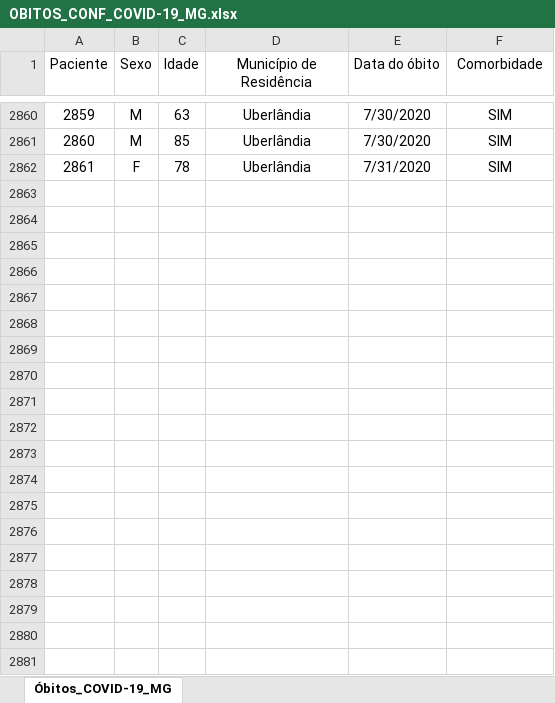
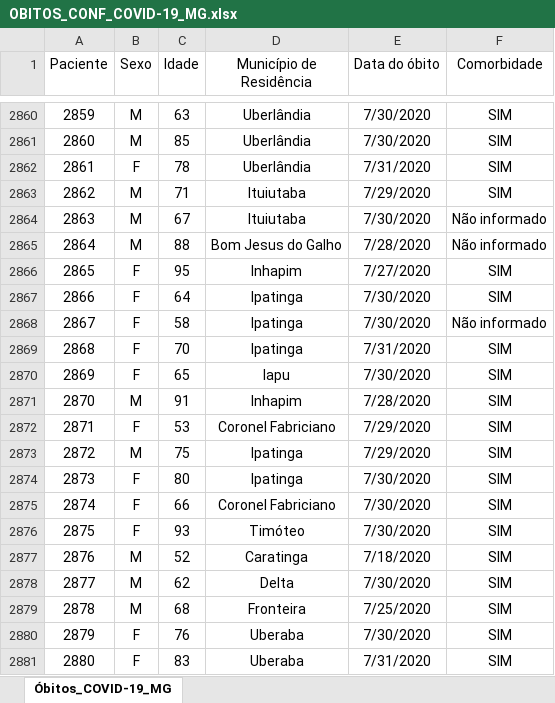
Before and after one commit to transparencia-mg/obitos-confirmados-covid-19, an Excel workbook: data-raw/OBITOS_CONF_COVID-19_MG.xlsx, sheet Óbitos_COVID-19_MG, drawn as a sheet; only a part is shown, gaps mark what is left out; values as stored, in another font and other column widths than the file's, no borders; the diff covers the shown part only; the diff names each change by its address in the sheet, - before the commit and + after, or states it on an @@ line.

Commit message:
Atualiza obitos

```diff
--- a/data-raw/OBITOS_CONF_COVID-19_MG.xlsx (sheet Óbitos_COVID-19_MG)
+++ b/data-raw/OBITOS_CONF_COVID-19_MG.xlsx (sheet Óbitos_COVID-19_MG)
+row 2863: 2862 | M | 71 | Ituiutaba | 7/29/2020 | SIM
+row 2864: 2863 | M | 67 | Ituiutaba | 7/30/2020 | Não informado
+row 2865: 2864 | M | 88 | Bom Jesus do Galho | 7/28/2020 | Não informado
+row 2866: 2865 | F | 95 | Inhapim | 7/27/2020 | SIM
+row 2867: 2866 | F | 64 | Ipatinga | 7/30/2020 | SIM
+row 2868: 2867 | F | 58 | Ipatinga | 7/30/2020 | Não informado
+row 2869: 2868 | F | 70 | Ipatinga | 7/31/2020 | SIM
+row 2870: 2869 | F | 65 | Iapu | 7/30/2020 | SIM
+row 2871: 2870 | M | 91 | Inhapim | 7/28/2020 | SIM
+row 2872: 2871 | F | 53 | Coronel Fabriciano | 7/29/2020 | SIM
+row 2873: 2872 | M | 75 | Ipatinga | 7/29/2020 | SIM
+row 2874: 2873 | F | 80 | Ipatinga | 7/30/2020 | SIM
+row 2875: 2874 | F | 66 | Coronel Fabriciano | 7/30/2020 | SIM
+row 2876: 2875 | F | 93 | Timóteo | 7/30/2020 | SIM
+row 2877: 2876 | M | 52 | Caratinga | 7/18/2020 | SIM
+row 2878: 2877 | M | 62 | Delta | 7/30/2020 | SIM
+row 2879: 2878 | M | 68 | Fronteira | 7/25/2020 | SIM
+row 2880: 2879 | F | 76 | Uberaba | 7/30/2020 | SIM
+row 2881: 2880 | F | 83 | Uberaba | 7/31/2020 | SIM
```
Also changed, not shown: 11 added rows elsewhere in this sheet, 1 other file.
